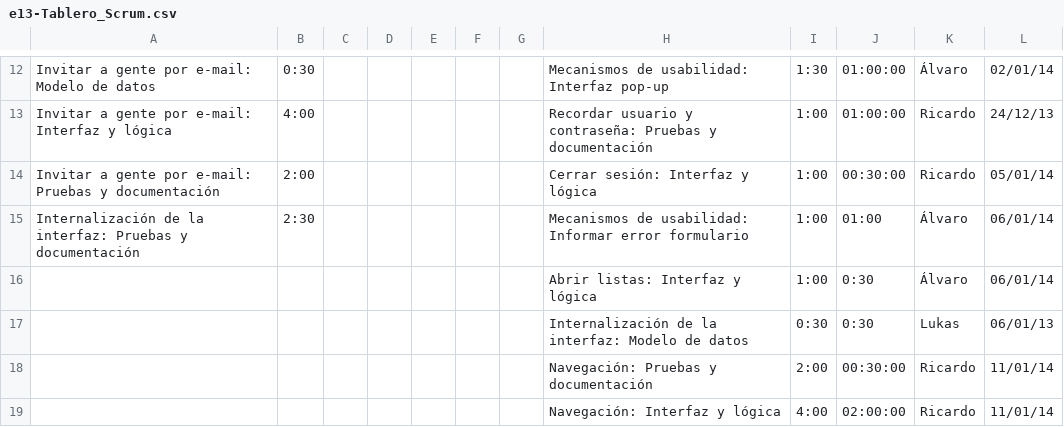
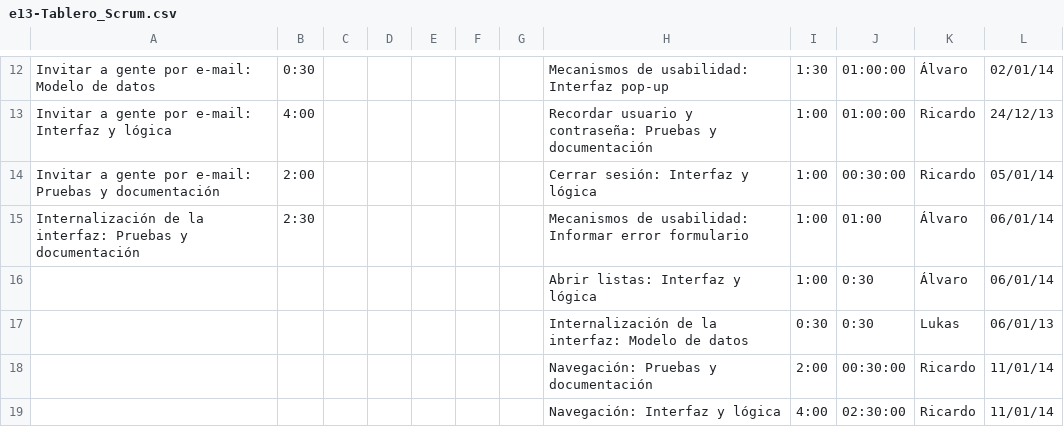
Before and after one commit to sharedslist/sharedslist, a CSV file: 1_gestión/proceso/e13-Tablero_Scrum.csv, drawn as a sheet; only a part is shown, gaps mark what is left out; the diff names each change by its address in the sheet, - before the commit and + after, or states it on an @@ line.

Commit message:
Actualizuado tablero scrum - navegación

```diff
--- a/1_gestión/proceso/e13-Tablero_Scrum.csv
+++ b/1_gestión/proceso/e13-Tablero_Scrum.csv
-J19: 02:00:00
+J19: 02:30:00
```
